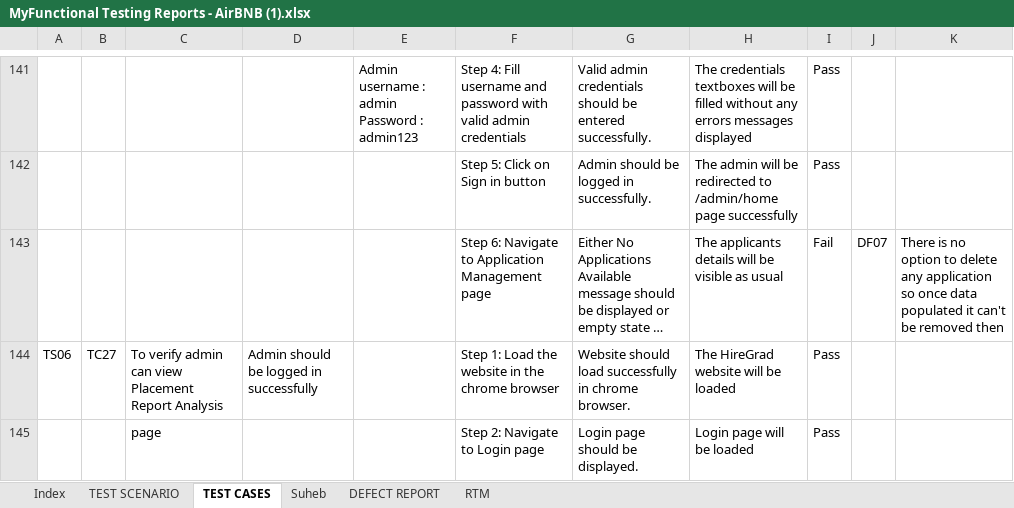
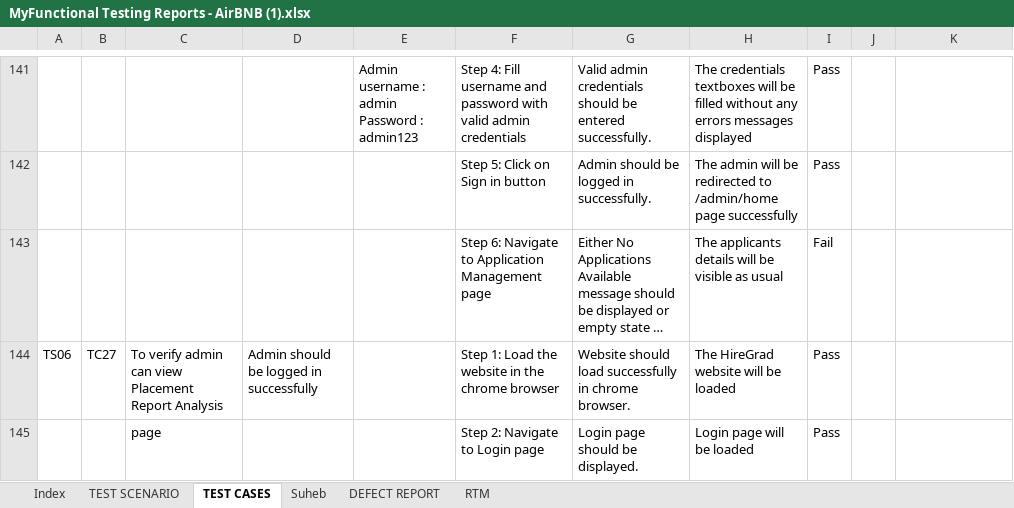
Before and after one commit to jadhaoanshul/HireGrad_Testing_SDET_Project, an Excel workbook: MyFunctional Testing Reports - AirBNB (1).xlsx, sheet TEST CASES, drawn as a sheet; only a part is shown, gaps mark what is left out; long unchanged cells end in …; values as stored, in another font and other column widths than the file's, no borders; the diff covers the shown part only; the diff names each change by its address in the sheet, - before the commit and + after, or states it on an @@ line.

```diff
--- a/MyFunctional Testing Reports - AirBNB (1).xlsx (sheet TEST CASES)
+++ b/MyFunctional Testing Reports - AirBNB (1).xlsx (sheet TEST CASES)
-J143: DF07
+J143: (empty)
-K143: There is no option to delete any application so once data populated it can't be removed then
+K143: (empty)
```
Also changed, not shown: 3 edited cells elsewhere in this sheet, sheet DEFECT REPORT, sheet RTM, 6 other files.
